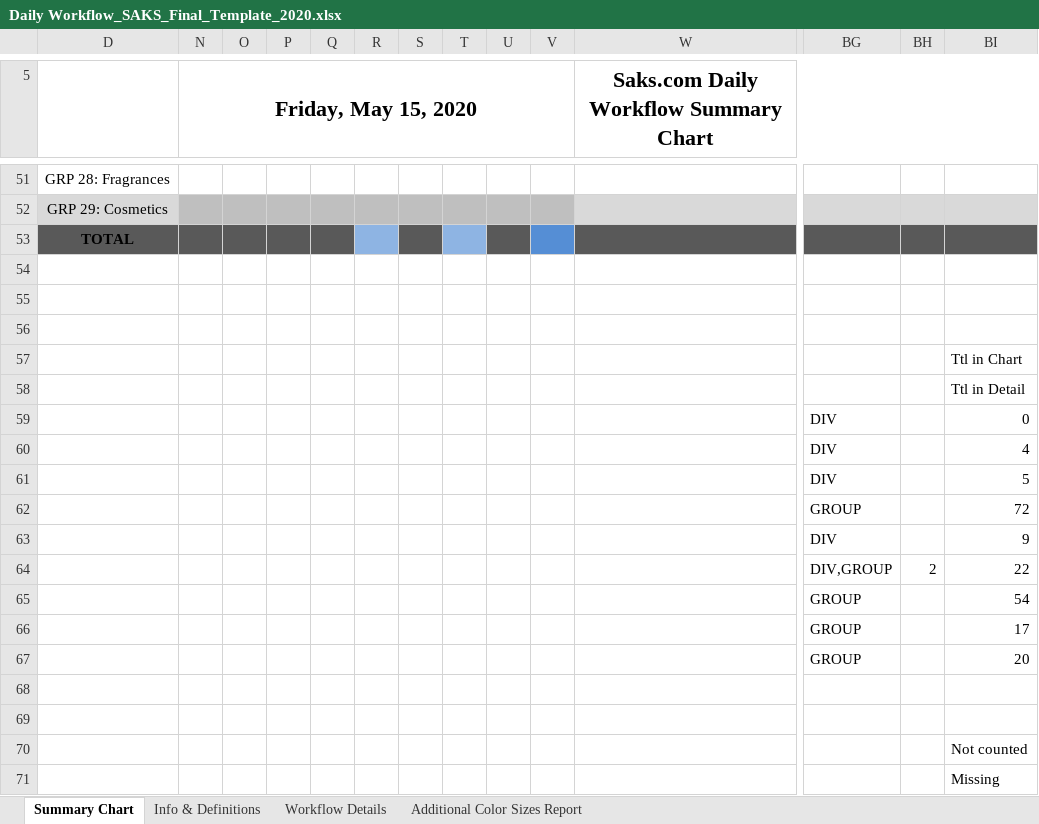
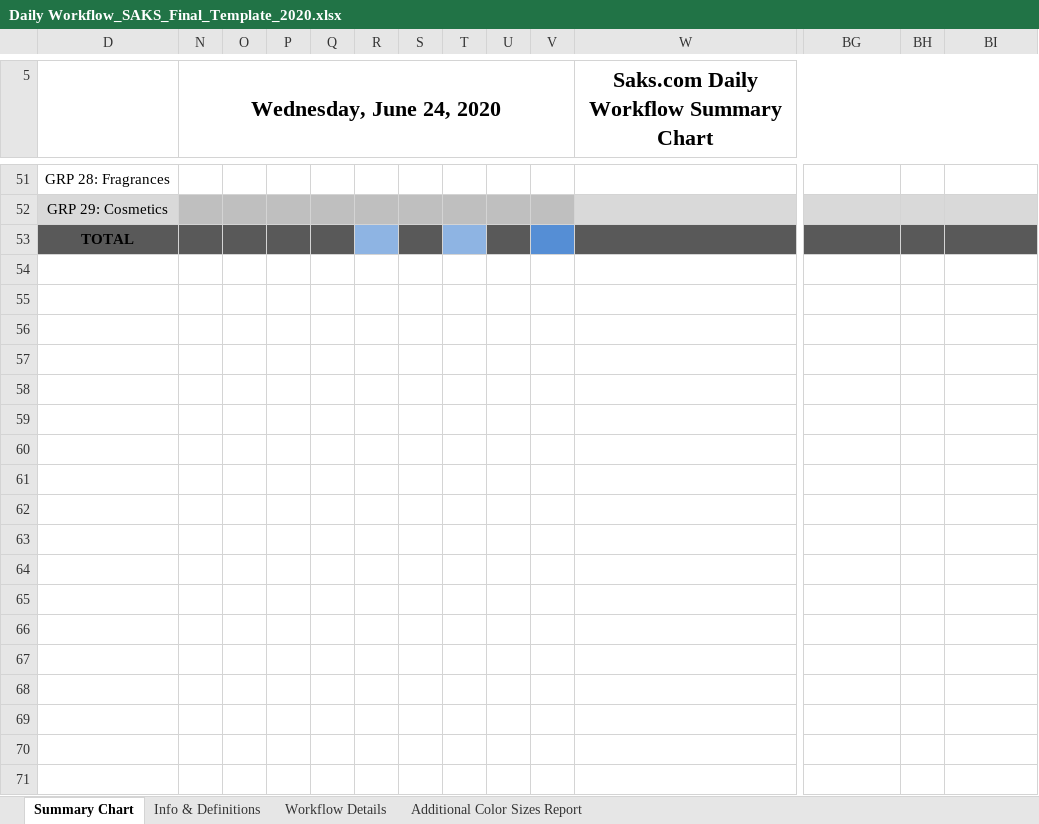
Before and after one commit to alwaysmiddle/LifeCycleWorkflowTool, an Excel workbook: LifeCycleDevEnvironmentConsole/WorkFlow Data/Saks/Template/Daily Workflow_SAKS_Final_Template_2020.xlsx, sheet Summary Chart, drawn as a sheet; only a part is shown, gaps mark what is left out; values as stored, in another font and other column widths than the file's, no borders; conditional formats not drawn; rows hold the shown columns only; the diff names each change by its address in the sheet, - before the commit and + after, or states it on an @@ line.

```diff
--- a/LifeCycleDevEnvironmentConsole/WorkFlow Data/Saks/Template/Daily Workflow_SAKS_Final_Template_2020.xlsx (sheet Summary Chart)
+++ b/LifeCycleDevEnvironmentConsole/WorkFlow Data/Saks/Template/Daily Workflow_SAKS_Final_Template_2020.xlsx (sheet Summary Chart)
-N5: Friday, May 15, 2020
+N5: Wednesday, June 24, 2020
-row 54: (empty)
-row 55: (empty)
-row 56: (empty)
-row 57:  |  |  |  |  |  |  |  |  |  |  |  |  | Ttl in Chart
-row 58:  |  |  |  |  |  |  |  |  |  |  |  |  | Ttl in Detail
-row 59:  |  |  |  |  |  |  |  |  |  |  | DIV |  | 0
-row 60:  |  |  |  |  |  |  |  |  |  |  | DIV |  | 4
-row 61:  |  |  |  |  |  |  |  |  |  |  | DIV |  | 5
-row 62:  |  |  |  |  |  |  |  |  |  |  | GROUP |  | 72
-row 63:  |  |  |  |  |  |  |  |  |  |  | DIV |  | 9
-row 64:  |  |  |  |  |  |  |  |  |  |  | DIV,GROUP | 2 | 22
-row 65:  |  |  |  |  |  |  |  |  |  |  | GROUP |  | 54
-row 66:  |  |  |  |  |  |  |  |  |  |  | GROUP |  | 17
-row 67:  |  |  |  |  |  |  |  |  |  |  | GROUP |  | 20
-row 68: (empty)
-row 69: (empty)
-row 70:  |  |  |  |  |  |  |  |  |  |  |  |  | Not counted
-row 71:  |  |  |  |  |  |  |  |  |  |  |  |  | Missing
```
Also changed, not shown: LifeCycleDevEnvironmentConsole/WorkFlow Data/Saks/Template/Daily Workflow_SAKS_Wip_Template_2020.xlsm, 22 other files.
